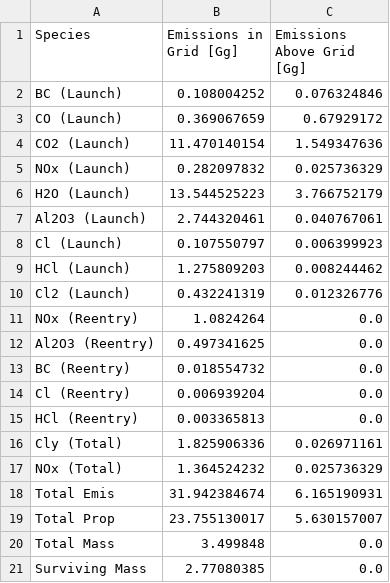
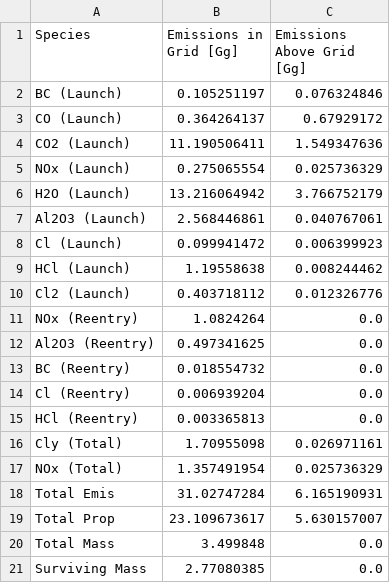
Before and after one commit to cbarker211/Emissions_API, a CSV file: out_files/1990/emis_stats_1998_3_2x25_72.csv, drawn as a sheet.

Commit message:
Jonathan updated Zhuque-3 masses and added two SOZ units returning from deep space. Small edits to S0 failures and three FailCodes from Jonathan. Fixed total mass count in print_stats.

```diff
--- a/out_files/1990/emis_stats_1998_3_2x25_72.csv
+++ b/out_files/1990/emis_stats_1998_3_2x25_72.csv
@@ -1,11 +1,11 @@
 Species,Emissions in Grid [Gg],Emissions Above Grid [Gg]
-BC (Launch),0.108004252,0.076324846
-CO (Launch),0.369067659,0.67929172
-CO2 (Launch),11.470140154,1.549347636
-NOx (Launch),0.282097832,0.025736329
-H2O (Launch),13.544525223,3.766752179
-Al2O3 (Launch),2.744320461,0.040767061
-Cl (Launch),0.107550797,0.006399923
-HCl (Launch),1.275809203,0.008244462
-Cl2 (Launch),0.432241319,0.012326776
+BC (Launch),0.105251197,0.076324846
+CO (Launch),0.364264137,0.67929172
+CO2 (Launch),11.190506411,1.549347636
+NOx (Launch),0.275065554,0.025736329
+H2O (Launch),13.216064942,3.766752179
+Al2O3 (Launch),2.568446861,0.040767061
+Cl (Launch),0.099941472,0.006399923
+HCl (Launch),1.19558638,0.008244462
+Cl2 (Launch),0.403718112,0.012326776
 NOx (Reentry),1.0824264,0.0
@@ -15,6 +15,6 @@ Cl (Reentry),0.006939204,0.0
 HCl (Reentry),0.003365813,0.0
-Cly (Total),1.825906336,0.026971161
-NOx (Total),1.364524232,0.025736329
-Total Emis,31.942384674,6.165190931
-Total Prop,23.755130017,5.630157007
+Cly (Total),1.70955098,0.026971161
+NOx (Total),1.357491954,0.025736329
+Total Emis,31.02747284,6.165190931
+Total Prop,23.109673617,5.630157007
 Total Mass,3.499848,0.0
```
Also changed, not shown: databases/rocket_attributes.csv, gcat/deepcat.tsv, 49 other files.
